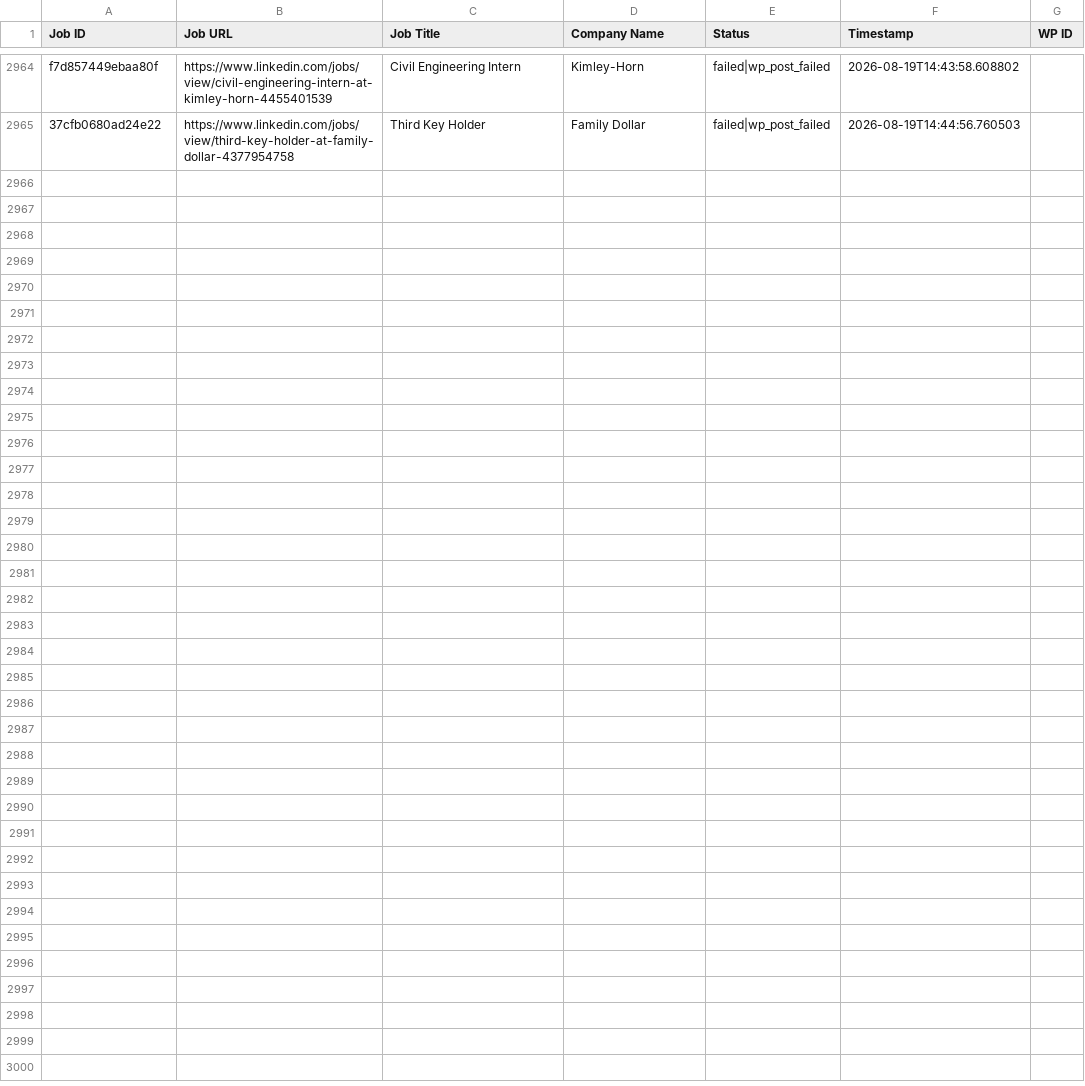
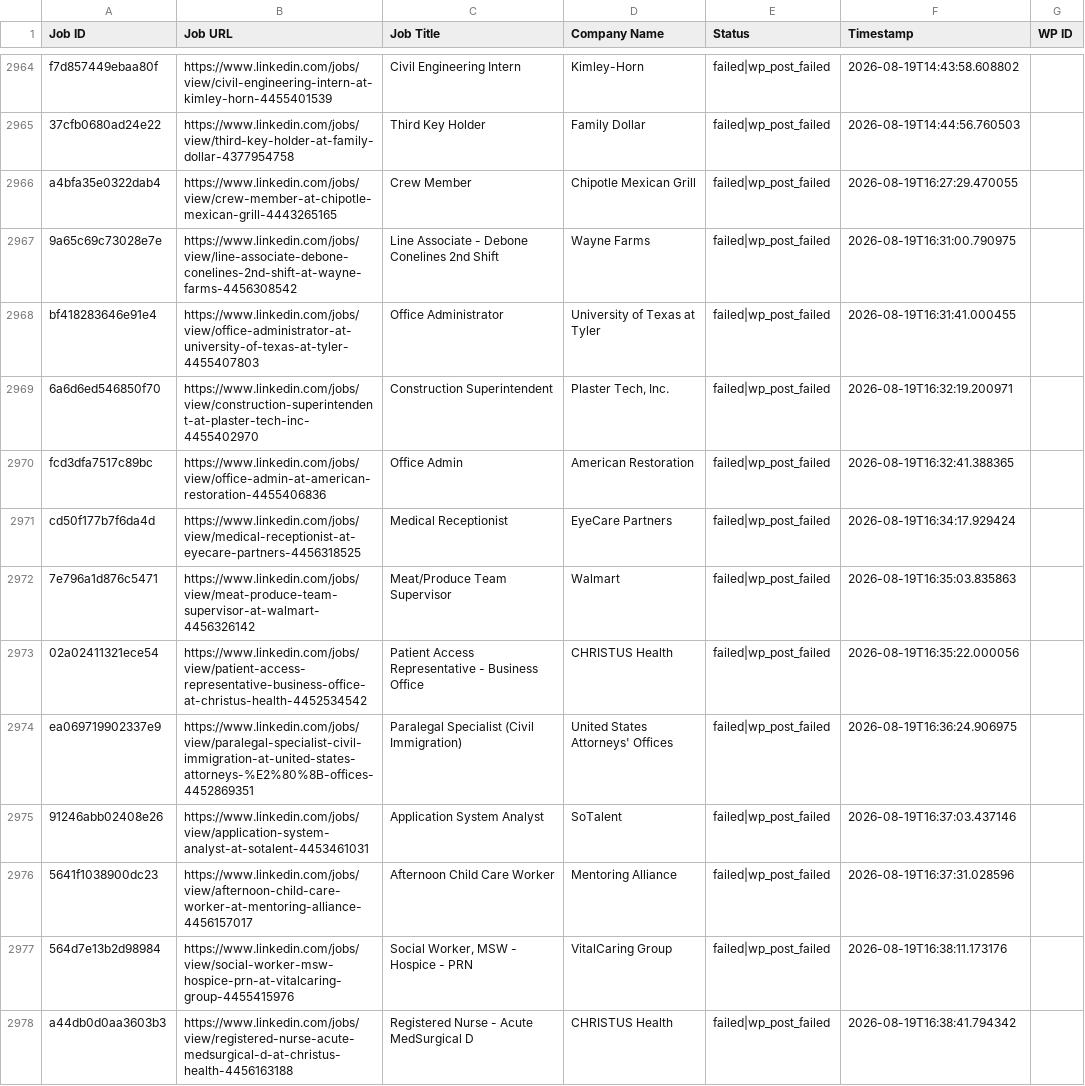
Before and after one commit to vindoky/ps, a CSV file: processed_jobs.csv, drawn as a sheet; only a part is shown, gaps mark what is left out; the diff covers the shown part only.

```diff
--- a/processed_jobs.csv
+++ b/processed_jobs.csv
@@ -2965 +2965,14 @@ f7d857449ebaa80f,https://www.linkedin.com/jobs/view/civil-engineering-intern-at-
 37cfb0680ad24e22,https://www.linkedin.com/jobs/view/third-key-holder-at-family-dollar-4377954758,Third Key Holder,Family Dollar,failed|wp_post_failed,2026-08-19T14:44:56.760503,
+a4bfa35e0322dab4,https://www.linkedin.com/jobs/view/crew-member-at-chipotle-mexican-grill-4443265165,Crew Member,Chipotle Mexican Grill,failed|wp_post_failed,2026-08-19T16:27:29.470055,
+9a65c69c73028e7e,https://www.linkedin.com/jobs/view/line-associate-debone-conelines-2nd-shift-at-wayne-farms-4456308542,Line Associate - Debone Conelines 2nd Shift,Wayne Farms,failed|wp_post_failed,2026-08-19T16:31:00.790975,
+bf418283646e91e4,https://www.linkedin.com/jobs/view/office-administrator-at-university-of-texas-at-tyler-4455407803,Office Administrator,University of Texas at Tyler,failed|wp_post_failed,2026-08-19T16:31:41.000455,
+6a6d6ed546850f70,https://www.linkedin.com/jobs/view/construction-superintendent-at-plaster-tech-inc-4455402970,Construction Superintendent,"Plaster Tech, Inc.",failed|wp_post_failed,2026-08-19T16:32:19.200971,
+fcd3dfa7517c89bc,https://www.linkedin.com/jobs/view/office-admin-at-american-restoration-4455406836,Office Admin,American Restoration,failed|wp_post_failed,2026-08-19T16:32:41.388365,
+cd50f177b7f6da4d,https://www.linkedin.com/jobs/view/medical-receptionist-at-eyecare-partners-4456318525,Medical Receptionist,EyeCare Partners,failed|wp_post_failed,2026-08-19T16:34:17.929424,
+7e796a1d876c5471,https://www.linkedin.com/jobs/view/meat-produce-team-supervisor-at-walmart-4456326142,Meat/Produce Team Supervisor,Walmart,failed|wp_post_failed,2026-08-19T16:35:03.835863,
+02a02411321ece54,https://www.linkedin.com/jobs/view/patient-access-representative-business-office-at-christus-health-4452534542,Patient Access Representative - Business Office,CHRISTUS Health,failed|wp_post_failed,2026-08-19T16:35:22.000056,
+ea069719902337e9,https://www.linkedin.com/jobs/view/paralegal-specialist-civil-immigration-at-united-states-attorneys-%E2%80%8B-offices-4452869351,Paralegal Specialist (Civil Immigration),United States Attorneys' Offices,failed|wp_post_failed,2026-08-19T16:36:24.906975,
+91246abb02408e26,https://www.linkedin.com/jobs/view/application-system-analyst-at-sotalent-4453461031,Application System Analyst,SoTalent,failed|wp_post_failed,2026-08-19T16:37:03.437146,
+5641f1038900dc23,https://www.linkedin.com/jobs/view/afternoon-child-care-worker-at-mentoring-alliance-4456157017,Afternoon Child Care Worker,Mentoring Alliance,failed|wp_post_failed,2026-08-19T16:37:31.028596,
+564d7e13b2d98984,https://www.linkedin.com/jobs/view/social-worker-msw-hospice-prn-at-vitalcaring-group-4455415976,"Social Worker, MSW - Hospice - PRN",VitalCaring Group,failed|wp_post_failed,2026-08-19T16:38:11.173176,
+a44db0d0aa3603b3,https://www.linkedin.com/jobs/view/registered-nurse-acute-medsurgical-d-at-christus-health-4456163188,Registered Nurse - Acute MedSurgical D,CHRISTUS Health,failed|wp_post_failed,2026-08-19T16:38:41.794342,
```
Also changed, not shown: 13 added rows elsewhere in this file.
